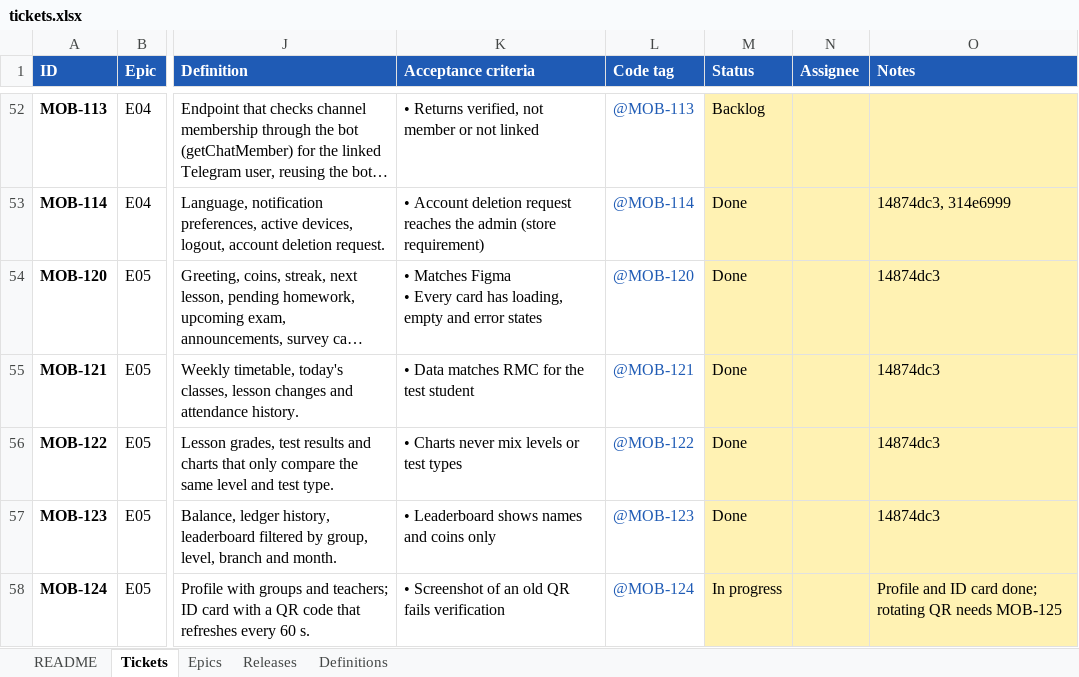
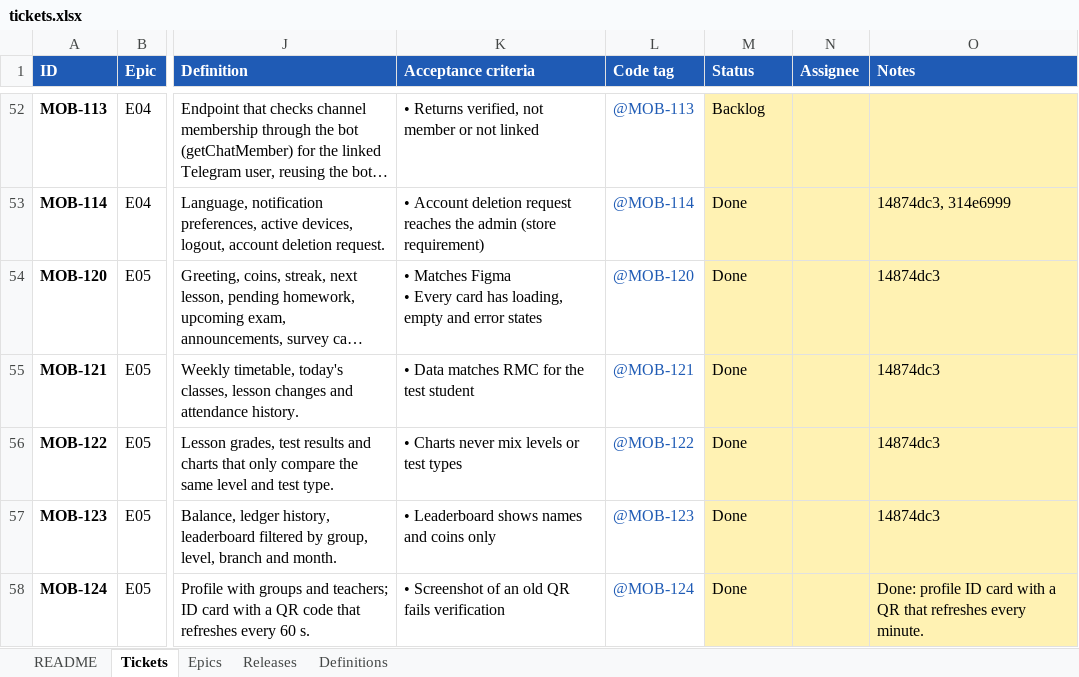
Before and after one commit to mrkadirov2005/RMC, an Excel workbook: docs/mobile-app/tickets.xlsx, sheet Tickets, drawn as a sheet; only a part is shown, gaps mark what is left out; long unchanged cells end in …; values as stored, in another font and other column widths than the file's, no borders; conditional formats not drawn; the diff covers the shown part only; the diff names each change by its address in the sheet, - before the commit and + after, or states it on an @@ line.

```diff
--- a/docs/mobile-app/tickets.xlsx (sheet Tickets)
+++ b/docs/mobile-app/tickets.xlsx (sheet Tickets)
-M58 (Status): In progress
+M58 (Status): Done
-O58 (Notes): Profile and ID card done; rotating QR needs MOB-125
+O58 (Notes): Done: profile ID card with a QR that refreshes every minute.
```
Also changed, not shown: 10 edited cells elsewhere in this sheet, 31 other files.
